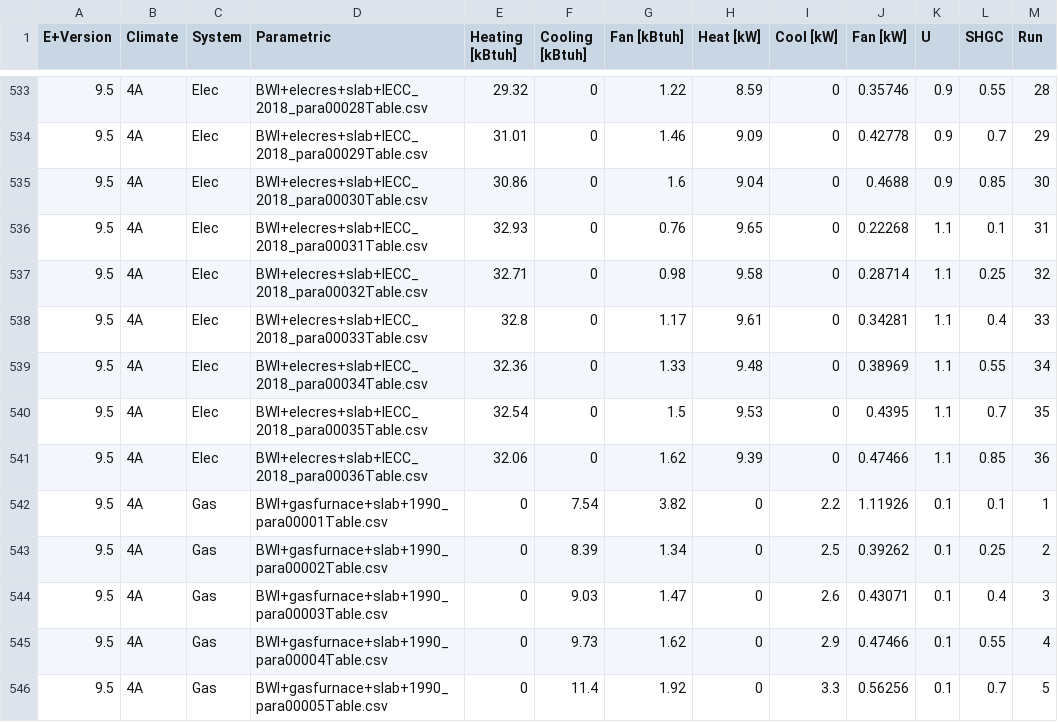
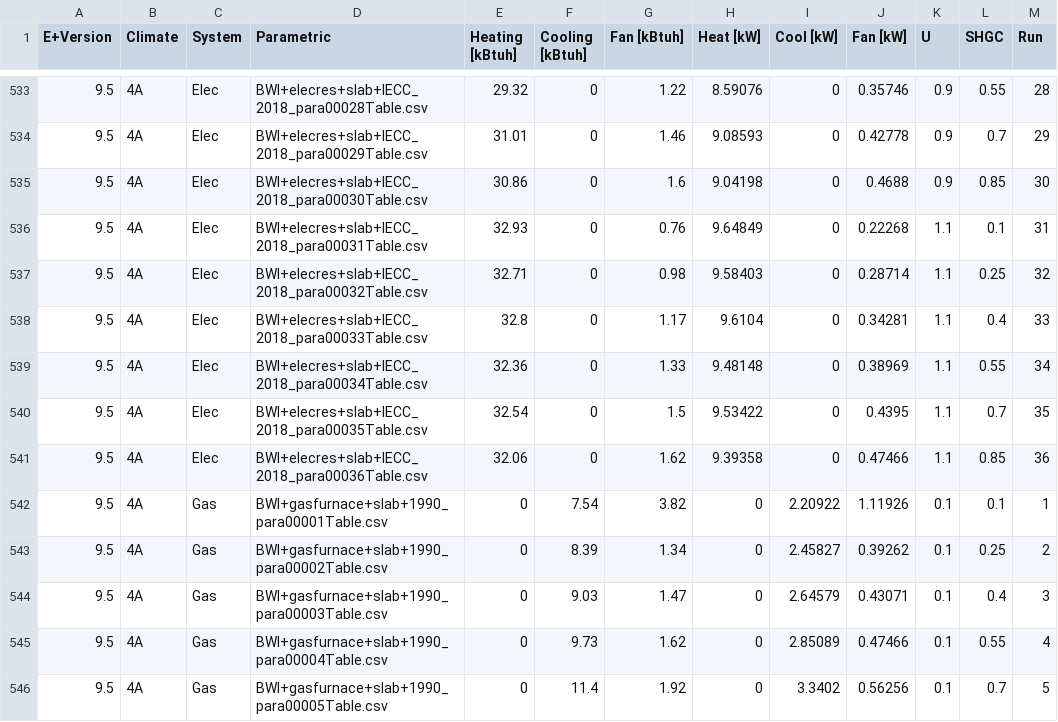
Before and after one commit to klharp/AE_Analysis, a CSV file: data/AllDemand_95.csv, drawn as a sheet; only a part is shown, gaps mark what is left out; the diff covers the shown part only.

```diff
--- a/data/AllDemand_95.csv
+++ b/data/AllDemand_95.csv
@@ -533,14 +533,14 @@
-9.5,4A,Elec,BWI+elecres+slab+IECC_2018_para00028Table.csv,29.32,0,1.22,8.59,0,0.35746,0.9,0.55,28
-9.5,4A,Elec,BWI+elecres+slab+IECC_2018_para00029Table.csv,31.01,0,1.46,9.09,0,0.42778,0.9,0.7,29
-9.5,4A,Elec,BWI+elecres+slab+IECC_2018_para00030Table.csv,30.86,0,1.6,9.04,0,0.4688,0.9,0.85,30
-9.5,4A,Elec,BWI+elecres+slab+IECC_2018_para00031Table.csv,32.93,0,0.76,9.65,0,0.22268,1.1,0.1,31
-9.5,4A,Elec,BWI+elecres+slab+IECC_2018_para00032Table.csv,32.71,0,0.98,9.58,0,0.28714,1.1,0.25,32
-9.5,4A,Elec,BWI+elecres+slab+IECC_2018_para00033Table.csv,32.8,0,1.17,9.61,0,0.34281,1.1,0.4,33
-9.5,4A,Elec,BWI+elecres+slab+IECC_2018_para00034Table.csv,32.36,0,1.33,9.48,0,0.38969,1.1,0.55,34
-9.5,4A,Elec,BWI+elecres+slab+IECC_2018_para00035Table.csv,32.54,0,1.5,9.53,0,0.4395,1.1,0.7,35
-9.5,4A,Elec,BWI+elecres+slab+IECC_2018_para00036Table.csv,32.06,0,1.62,9.39,0,0.47466,1.1,0.85,36
-9.5,4A,Gas,BWI+gasfurnace+slab+1990_para00001Table.csv,0,7.54,3.82,0,2.2,1.11926,0.1,0.1,1
-9.5,4A,Gas,BWI+gasfurnace+slab+1990_para00002Table.csv,0,8.39,1.34,0,2.5,0.39262,0.1,0.25,2
-9.5,4A,Gas,BWI+gasfurnace+slab+1990_para00003Table.csv,0,9.03,1.47,0,2.6,0.43071,0.1,0.4,3
-9.5,4A,Gas,BWI+gasfurnace+slab+1990_para00004Table.csv,0,9.73,1.62,0,2.9,0.47466,0.1,0.55,4
-9.5,4A,Gas,BWI+gasfurnace+slab+1990_para00005Table.csv,0,11.4,1.92,0,3.3,0.56256,0.1,0.7,5
+9.5,4A,Elec,BWI+elecres+slab+IECC_2018_para00028Table.csv,29.32,0,1.22,8.59076,0,0.35746,0.9,0.55,28
+9.5,4A,Elec,BWI+elecres+slab+IECC_2018_para00029Table.csv,31.01,0,1.46,9.08593,0,0.42778,0.9,0.7,29
+9.5,4A,Elec,BWI+elecres+slab+IECC_2018_para00030Table.csv,30.86,0,1.6,9.04198,0,0.4688,0.9,0.85,30
+9.5,4A,Elec,BWI+elecres+slab+IECC_2018_para00031Table.csv,32.93,0,0.76,9.64849,0,0.22268,1.1,0.1,31
+9.5,4A,Elec,BWI+elecres+slab+IECC_2018_para00032Table.csv,32.71,0,0.98,9.58403,0,0.28714,1.1,0.25,32
+9.5,4A,Elec,BWI+elecres+slab+IECC_2018_para00033Table.csv,32.8,0,1.17,9.6104,0,0.34281,1.1,0.4,33
+9.5,4A,Elec,BWI+elecres+slab+IECC_2018_para00034Table.csv,32.36,0,1.33,9.48148,0,0.38969,1.1,0.55,34
+9.5,4A,Elec,BWI+elecres+slab+IECC_2018_para00035Table.csv,32.54,0,1.5,9.53422,0,0.4395,1.1,0.7,35
+9.5,4A,Elec,BWI+elecres+slab+IECC_2018_para00036Table.csv,32.06,0,1.62,9.39358,0,0.47466,1.1,0.85,36
+9.5,4A,Gas,BWI+gasfurnace+slab+1990_para00001Table.csv,0,7.54,3.82,0,2.20922,1.11926,0.1,0.1,1
+9.5,4A,Gas,BWI+gasfurnace+slab+1990_para00002Table.csv,0,8.39,1.34,0,2.45827,0.39262,0.1,0.25,2
+9.5,4A,Gas,BWI+gasfurnace+slab+1990_para00003Table.csv,0,9.03,1.47,0,2.64579,0.43071,0.1,0.4,3
+9.5,4A,Gas,BWI+gasfurnace+slab+1990_para00004Table.csv,0,9.73,1.62,0,2.85089,0.47466,0.1,0.55,4
+9.5,4A,Gas,BWI+gasfurnace+slab+1990_para00005Table.csv,0,11.4,1.92,0,3.3402,0.56256,0.1,0.7,5
```
Also changed, not shown: 160 edited cells elsewhere in this file, data/AllDemand.csv, data/AllEnergy.csv, 46 other files.
